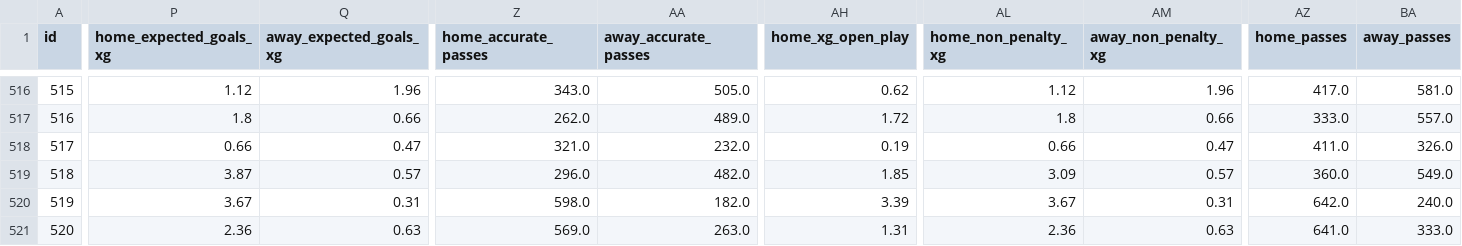
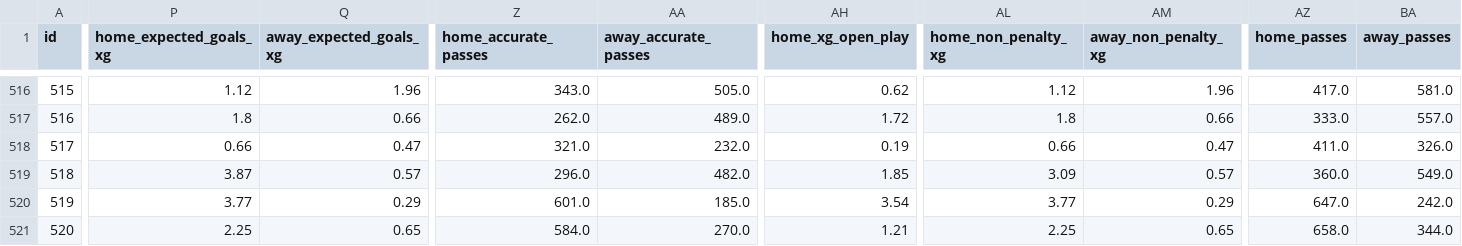
Before and after one commit to truong-tt/fpl-ml-manager, a CSV file: data/fixtures.csv, drawn as a sheet; only a part is shown, gaps mark what is left out; the diff covers the shown part only; the diff names each change by its address in the sheet, - before the commit and + after, or states it on an @@ line.

```diff
--- a/data/fixtures.csv
+++ b/data/fixtures.csv
-P520 (home_expected_goals_xg): 3.67
+P520 (home_expected_goals_xg): 3.77
-Q520 (away_expected_goals_xg): 0.31
+Q520 (away_expected_goals_xg): 0.29
-Z520 (home_accurate_passes): 598.0
+Z520 (home_accurate_passes): 601.0
-AA520 (away_accurate_passes): 182.0
+AA520 (away_accurate_passes): 185.0
-AH520 (home_xg_open_play): 3.39
+AH520 (home_xg_open_play): 3.54
-AL520 (home_non_penalty_xg): 3.67
+AL520 (home_non_penalty_xg): 3.77
-AM520 (away_non_penalty_xg): 0.31
+AM520 (away_non_penalty_xg): 0.29
-AZ520 (home_passes): 642.0
+AZ520 (home_passes): 647.0
-BA520 (away_passes): 240.0
+BA520 (away_passes): 242.0
-P521 (home_expected_goals_xg): 2.36
+P521 (home_expected_goals_xg): 2.25
-Q521 (away_expected_goals_xg): 0.63
+Q521 (away_expected_goals_xg): 0.65
-Z521 (home_accurate_passes): 569.0
+Z521 (home_accurate_passes): 584.0
-AA521 (away_accurate_passes): 263.0
+AA521 (away_accurate_passes): 270.0
-AH521 (home_xg_open_play): 1.31
+AH521 (home_xg_open_play): 1.21
-AL521 (home_non_penalty_xg): 2.36
+AL521 (home_non_penalty_xg): 2.25
-AM521 (away_non_penalty_xg): 0.63
+AM521 (away_non_penalty_xg): 0.65
-AZ521 (home_passes): 641.0
+AZ521 (home_passes): 658.0
-BA521 (away_passes): 333.0
+BA521 (away_passes): 344.0
```
Also changed, not shown: 129 edited cells elsewhere in this file, data/players.csv.
